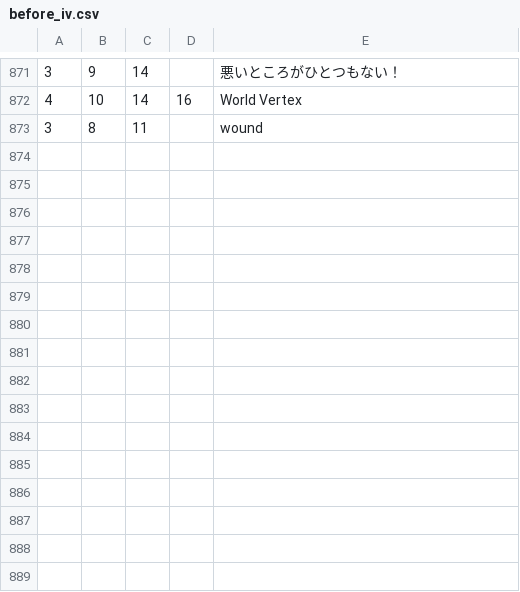
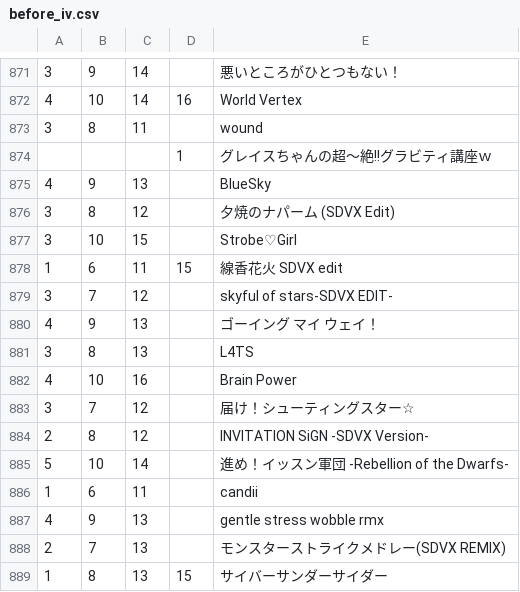
Before and after one commit to hndada/ugrp, a CSV file: sdvx/lvl/before_iv.csv, drawn as a sheet; only a part is shown, gaps mark what is left out; the diff names each change by its address in the sheet, - before the commit and + after, or states it on an @@ line.

```diff
--- a/sdvx/lvl/before_iv.csv
+++ b/sdvx/lvl/before_iv.csv
+row 874:  |  |  | 1 | グレイスちゃんの超～絶!!グラビティ講座ｗ
+row 875: 4 | 9 | 13 |  | BlueSky
+row 876: 3 | 8 | 12 |  | 夕焼のナパーム (SDVX Edit)
+row 877: 3 | 10 | 15 |  | Strobe♡Girl
+row 878: 1 | 6 | 11 | 15 | 線香花火 SDVX edit
+row 879: 3 | 7 | 12 |  | skyful of stars-SDVX EDIT-
+row 880: 4 | 9 | 13 |  | ゴーイング マイ ウェイ！
+row 881: 3 | 8 | 13 |  | L4TS
+row 882: 4 | 10 | 16 |  | Brain Power
+row 883: 3 | 7 | 12 |  | 届け！シューティングスター☆
+row 884: 2 | 8 | 12 |  | INVITATION SiGN -SDVX Version-
+row 885: 5 | 10 | 14 |  | 進め！イッスン軍団 -Rebellion of the Dwarfs-
+row 886: 1 | 6 | 11 |  | candii
+row 887: 4 | 9 | 13 |  | gentle stress wobble rmx
+row 888: 2 | 7 | 13 |  | モンスターストライクメドレー(SDVX REMIX)
+row 889: 1 | 8 | 13 | 15 | サイバーサンダーサイダー
```
Also changed, not shown: sdvx/lvl/iv_only.csv.
